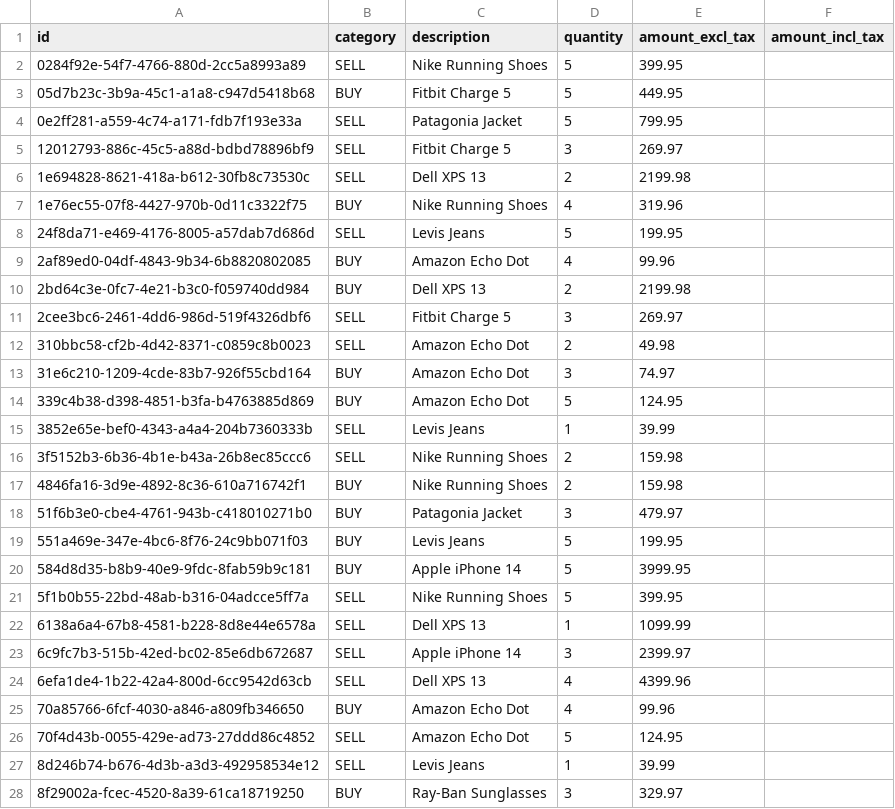
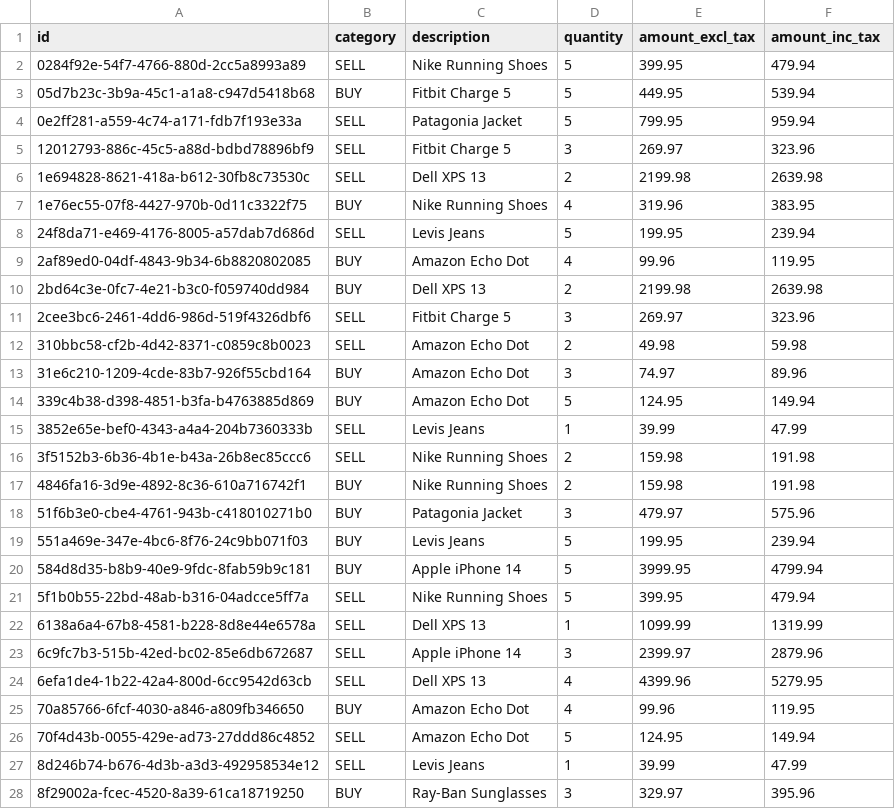
Before and after one commit to fulll/hiring, a CSV file: DataEngineer/Intermediate/retail_15_01_2022.csv, drawn as a sheet; only a part is shown; the diff covers the shown part only.

Commit message:
Add value for coumn amount_inc_tax in the test data

```diff
--- a/DataEngineer/Intermediate/retail_15_01_2022.csv
+++ b/DataEngineer/Intermediate/retail_15_01_2022.csv
@@ -1,28 +1,28 @@
-id,category,description,quantity,amount_excl_tax,amount_incl_tax
-0284f92e-54f7-4766-880d-2cc5a8993a89,SELL,Nike Running Shoes,5,399.95,
-05d7b23c-3b9a-45c1-a1a8-c947d5418b68,BUY,Fitbit Charge 5,5,449.95,
-0e2ff281-a559-4c74-a171-fdb7f193e33a,SELL,Patagonia Jacket,5,799.95,
-12012793-886c-45c5-a88d-bdbd78896bf9,SELL,Fitbit Charge 5,3,269.97,
-1e694828-8621-418a-b612-30fb8c73530c,SELL,Dell XPS 13,2,2199.98,
-1e76ec55-07f8-4427-970b-0d11c3322f75,BUY,Nike Running Shoes,4,319.96,
-24f8da71-e469-4176-8005-a57dab7d686d,SELL,Levis Jeans,5,199.95,
-2af89ed0-04df-4843-9b34-6b8820802085,BUY,Amazon Echo Dot,4,99.96,
-2bd64c3e-0fc7-4e21-b3c0-f059740dd984,BUY,Dell XPS 13,2,2199.98,
-2cee3bc6-2461-4dd6-986d-519f4326dbf6,SELL,Fitbit Charge 5,3,269.97,
-310bbc58-cf2b-4d42-8371-c0859c8b0023,SELL,Amazon Echo Dot,2,49.98,
-31e6c210-1209-4cde-83b7-926f55cbd164,BUY,Amazon Echo Dot,3,74.97,
-339c4b38-d398-4851-b3fa-b4763885d869,BUY,Amazon Echo Dot,5,124.95,
-3852e65e-bef0-4343-a4a4-204b7360333b,SELL,Levis Jeans,1,39.99,
-3f5152b3-6b36-4b1e-b43a-26b8ec85ccc6,SELL,Nike Running Shoes,2,159.98,
-4846fa16-3d9e-4892-8c36-610a716742f1,BUY,Nike Running Shoes,2,159.98,
-51f6b3e0-cbe4-4761-943b-c418010271b0,BUY,Patagonia Jacket,3,479.97,
-551a469e-347e-4bc6-8f76-24c9bb071f03,BUY,Levis Jeans,5,199.95,
-584d8d35-b8b9-40e9-9fdc-8fab59b9c181,BUY,Apple iPhone 14,5,3999.95,
-5f1b0b55-22bd-48ab-b316-04adcce5ff7a,SELL,Nike Running Shoes,5,399.95,
-6138a6a4-67b8-4581-b228-8d8e44e6578a,SELL,Dell XPS 13,1,1099.99,
-6c9fc7b3-515b-42ed-bc02-85e6db672687,SELL,Apple iPhone 14,3,2399.97,
-6efa1de4-1b22-42a4-800d-6cc9542d63cb,SELL,Dell XPS 13,4,4399.96,
-70a85766-6fcf-4030-a846-a809fb346650,BUY,Amazon Echo Dot,4,99.96,
-70f4d43b-0055-429e-ad73-27ddd86c4852,SELL,Amazon Echo Dot,5,124.95,
-8d246b74-b676-4d3b-a3d3-492958534e12,SELL,Levis Jeans,1,39.99,
-8f29002a-fcec-4520-8a39-61ca18719250,BUY,Ray-Ban Sunglasses,3,329.97,
+id,category,description,quantity,amount_excl_tax,amount_inc_tax
+0284f92e-54f7-4766-880d-2cc5a8993a89,SELL,Nike Running Shoes,5,399.95,479.94
+05d7b23c-3b9a-45c1-a1a8-c947d5418b68,BUY,Fitbit Charge 5,5,449.95,539.94
+0e2ff281-a559-4c74-a171-fdb7f193e33a,SELL,Patagonia Jacket,5,799.95,959.94
+12012793-886c-45c5-a88d-bdbd78896bf9,SELL,Fitbit Charge 5,3,269.97,323.96
+1e694828-8621-418a-b612-30fb8c73530c,SELL,Dell XPS 13,2,2199.98,2639.98
+1e76ec55-07f8-4427-970b-0d11c3322f75,BUY,Nike Running Shoes,4,319.96,383.95
+24f8da71-e469-4176-8005-a57dab7d686d,SELL,Levis Jeans,5,199.95,239.94
+2af89ed0-04df-4843-9b34-6b8820802085,BUY,Amazon Echo Dot,4,99.96,119.95
+2bd64c3e-0fc7-4e21-b3c0-f059740dd984,BUY,Dell XPS 13,2,2199.98,2639.98
+2cee3bc6-2461-4dd6-986d-519f4326dbf6,SELL,Fitbit Charge 5,3,269.97,323.96
+310bbc58-cf2b-4d42-8371-c0859c8b0023,SELL,Amazon Echo Dot,2,49.98,59.98
+31e6c210-1209-4cde-83b7-926f55cbd164,BUY,Amazon Echo Dot,3,74.97,89.96
+339c4b38-d398-4851-b3fa-b4763885d869,BUY,Amazon Echo Dot,5,124.95,149.94
+3852e65e-bef0-4343-a4a4-204b7360333b,SELL,Levis Jeans,1,39.99,47.99
+3f5152b3-6b36-4b1e-b43a-26b8ec85ccc6,SELL,Nike Running Shoes,2,159.98,191.98
+4846fa16-3d9e-4892-8c36-610a716742f1,BUY,Nike Running Shoes,2,159.98,191.98
+51f6b3e0-cbe4-4761-943b-c418010271b0,BUY,Patagonia Jacket,3,479.97,575.96
+551a469e-347e-4bc6-8f76-24c9bb071f03,BUY,Levis Jeans,5,199.95,239.94
+584d8d35-b8b9-40e9-9fdc-8fab59b9c181,BUY,Apple iPhone 14,5,3999.95,4799.94
+5f1b0b55-22bd-48ab-b316-04adcce5ff7a,SELL,Nike Running Shoes,5,399.95,479.94
+6138a6a4-67b8-4581-b228-8d8e44e6578a,SELL,Dell XPS 13,1,1099.99,1319.99
+6c9fc7b3-515b-42ed-bc02-85e6db672687,SELL,Apple iPhone 14,3,2399.97,2879.96
+6efa1de4-1b22-42a4-800d-6cc9542d63cb,SELL,Dell XPS 13,4,4399.96,5279.95
+70a85766-6fcf-4030-a846-a809fb346650,BUY,Amazon Echo Dot,4,99.96,119.95
+70f4d43b-0055-429e-ad73-27ddd86c4852,SELL,Amazon Echo Dot,5,124.95,149.94
+8d246b74-b676-4d3b-a3d3-492958534e12,SELL,Levis Jeans,1,39.99,47.99
+8f29002a-fcec-4520-8a39-61ca18719250,BUY,Ray-Ban Sunglasses,3,329.97,395.96
```
Also changed, not shown: 23 edited cells elsewhere in this file.
